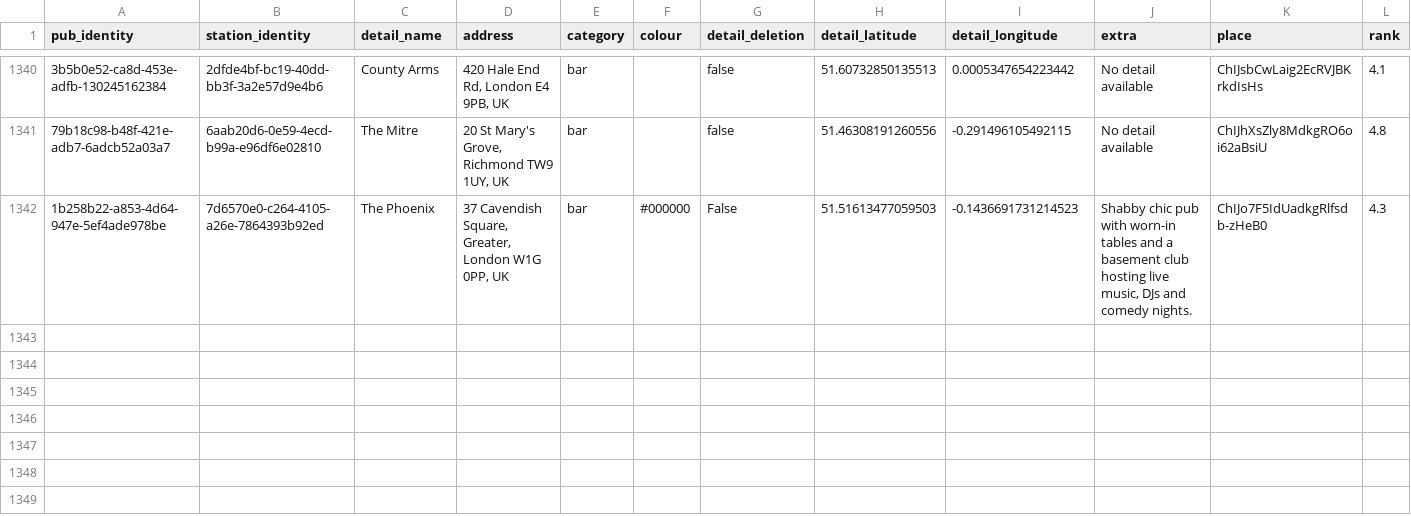
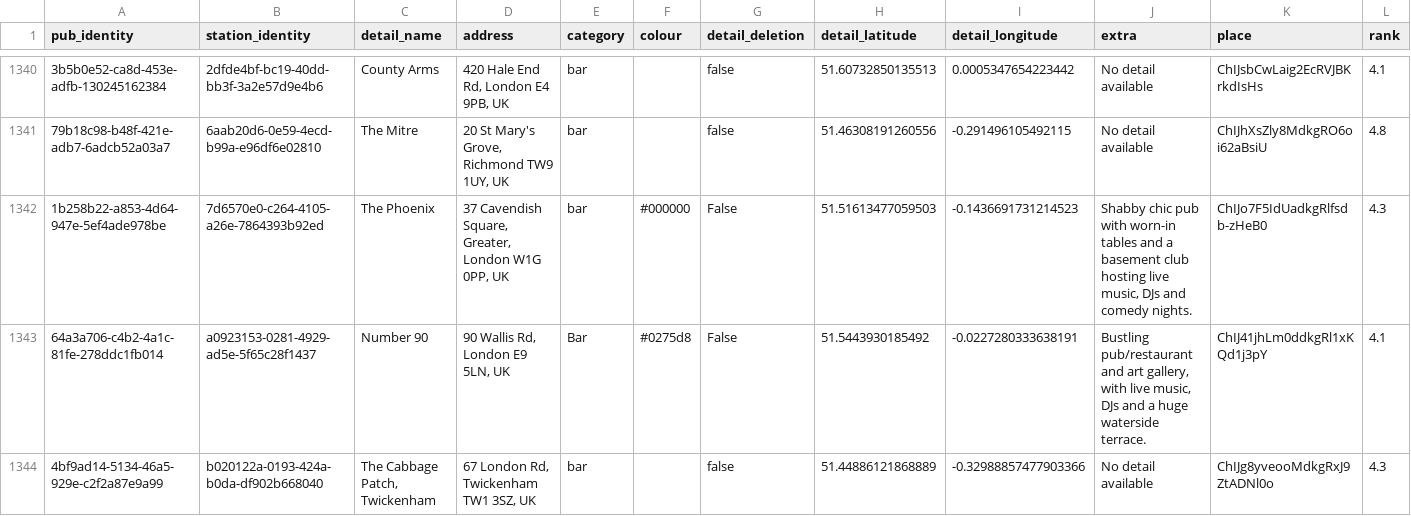
Before and after one commit to cartsmate/thepubpicker, a CSV file: files/details.csv, drawn as a sheet; only a part is shown, gaps mark what is left out; rows hold the shown columns only; the diff names each change by its address in the sheet, - before the commit and + after, or states it on an @@ line.

```diff
--- a/files/details.csv
+++ b/files/details.csv
+row 1343: 64a3a706-c4b2-4a1c-81fe-278ddc1fb014 | a0923153-0281-4929-ad5e-5f65c28f1437 | Number 90 | 90 Wallis Rd, London E9 5LN, UK | Bar | #0275d8 | False | 51.5443930185492 | -0.0227280333638191 | Bustling pub/restaurant and art gallery, with live music, DJs and a huge waterside terrace. | ChIJ41jhLm0ddkgRl1xKQd1j3pY | 4.1
+row 1344: 4bf9ad14-5134-46a5-929e-c2f2a87e9a99 | b020122a-0193-424a-b0da-df902b668040 | The Cabbage Patch, Twickenham | 67 London Rd, Twickenham TW1 3SZ, UK | bar |  | false | 51.44886121868889 | -0.32988857477903366 | No detail available | ChIJg8yveooMdkgRxJ9ZtADNl0o | 4.3
```
Also changed, not shown: files/diary.csv, files/reviews.csv, 30 other files.
